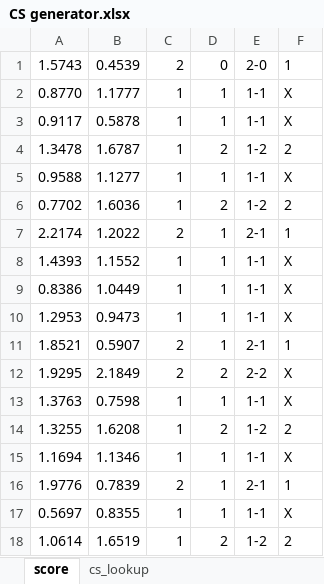
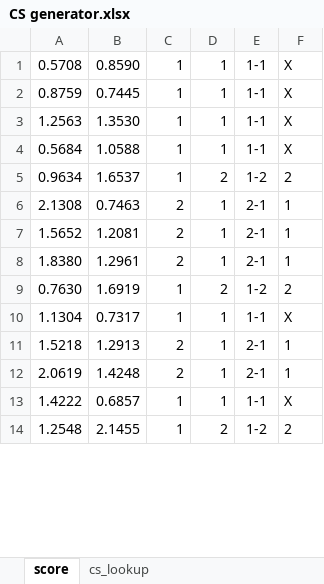
Before and after one commit to gitboyzorro5/FDAS, an Excel workbook: CS generator.xlsx, sheet score, drawn as a sheet; only a part is shown; values as stored, in another font and other column widths than the file's, no borders; removed rows and columns are numbered as before the commit, all else as after; the diff covers the shown part only; the diff names each change by its address in the sheet, - before the commit and + after, or states it on an @@ line.

```diff
--- a/CS generator.xlsx (sheet score)
+++ b/CS generator.xlsx (sheet score)
-row 1: 1.5743 | 0.4539 | 2 | 0 | 2-0 | 1
-A1: 0.8770
+A1: 0.5708
-B1: 1.1777
+B1: 0.8590
-A2: 0.9117
+A2: 0.8759
-B2: 0.5878
+B2: 0.7445
-row 4: 1.3478 | 1.6787 | 1 | 2 | 1-2 | 2
-A3: 0.9588
+A3: 1.2563
-B3: 1.1277
+B3: 1.3530
+row 4: 0.5684 | 1.0588 | 1 | 1 | 1-1 | X
-A5: 0.7702
+A5: 0.9634
-B5: 1.6036
+B5: 1.6537
-A6: 2.2174
+A6: 2.1308
-B6: 1.2022
+B6: 0.7463
-row 8: 1.4393 | 1.1552 | 1 | 1 | 1-1 | X
-row 9: 0.8386 | 1.0449 | 1 | 1 | 1-1 | X
-row 10: 1.2953 | 0.9473 | 1 | 1 | 1-1 | X
-A7: 1.8521
+A7: 1.5652
-B7: 0.5907
+B7: 1.2081
-row 12: 1.9295 | 2.1849 | 2 | 2 | 2-2 | X
-row 13: 1.3763 | 0.7598 | 1 | 1 | 1-1 | X
+row 8: 1.8380 | 1.2961 | 2 | 1 | 2-1 | 1
-A9: 1.3255
+A9: 0.7630
-B9: 1.6208
+B9: 1.6919
-A10: 1.1694
+A10: 1.1304
-B10: 1.1346
+B10: 0.7317
-A11: 1.9776
+A11: 1.5218
-B11: 0.7839
+B11: 1.2913
+row 12: 2.0619 | 1.4248 | 2 | 1 | 2-1 | 1
-A13: 0.5697
+A13: 1.4222
-B13: 0.8355
+B13: 0.6857
-A14: 1.0614
+A14: 1.2548
-B14: 1.6519
+B14: 2.1455
```
Also changed, not shown: 16 added rows, 3 removed rows and 34 edited cells elsewhere in this sheet, formulas that keep their value, CS generator_newleagues.xlsx, picks.xlsx, 15 other files.
